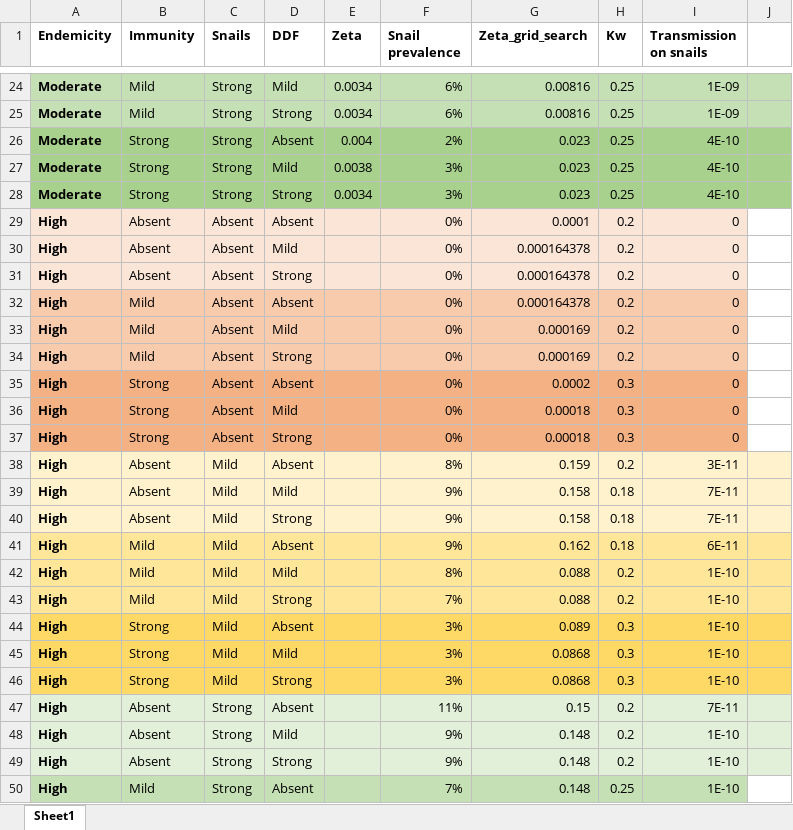
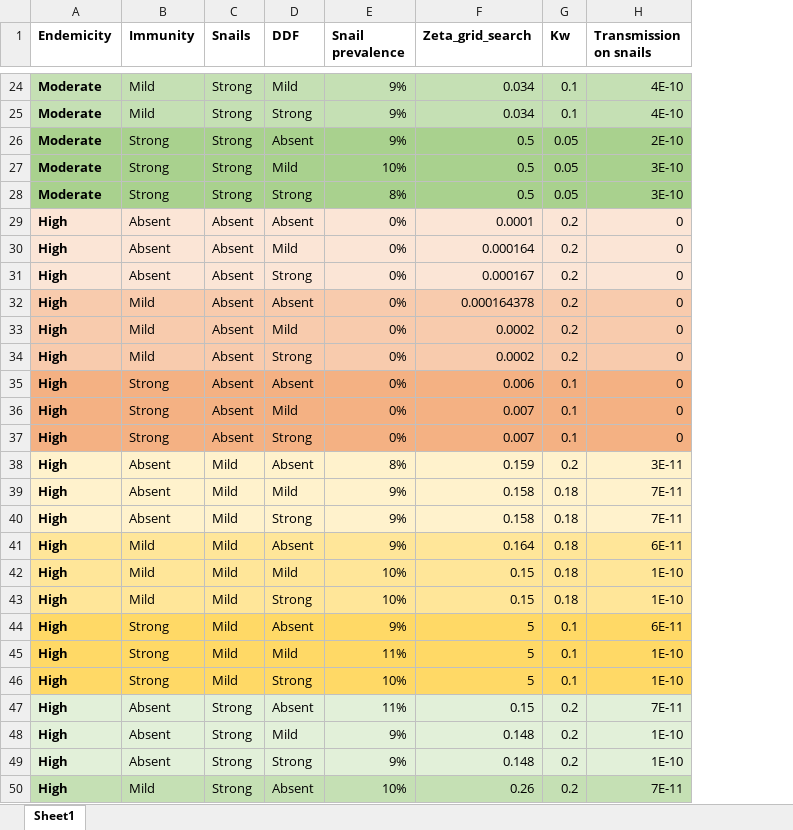
Before and after one commit to VeronicaMalizia/SchiSTOP_model, an Excel workbook: Zetas.xlsx, sheet Sheet1, drawn as a sheet; only a part is shown, gaps mark what is left out; values as stored, in another font and other column widths than the file's, no borders; removed rows and columns are numbered as before the commit, all else as after; the diff covers the shown part only; the diff names each change by its address in the sheet, - before the commit and + after, or states it on an @@ line.

```diff
--- a/Zetas.xlsx (sheet Sheet1)
+++ b/Zetas.xlsx (sheet Sheet1)
-column E (Zeta), rows 24-28: 0.0034 | 0.0034 | 0.004 | 0.0038 | 0.0034
-column J, empty
-E24:E25 (Snail prevalence): 6%
+E24:E25 (Snail prevalence): 9%
-F24:F25 (Zeta_grid_search): 0.00816
+F24:F25 (Zeta_grid_search): 0.034
-G24:G25 (Kw): 0.25
+G24:G25 (Kw): 0.1
-H24:H25 (Transmission on snails): 1E-09
+H24:H25 (Transmission on snails): 4E-10
-E26 (Snail prevalence): 2%
+E26 (Snail prevalence): 9%
-F26:F28 (Zeta_grid_search): 0.023
+F26:F28 (Zeta_grid_search): 0.5
-G26:G28 (Kw): 0.25
+G26:G28 (Kw): 0.05
-H26 (Transmission on snails): 4E-10
+H26 (Transmission on snails): 2E-10
-E27 (Snail prevalence): 3%
+E27 (Snail prevalence): 10%
-H27:H28 (Transmission on snails): 4E-10
+H27:H28 (Transmission on snails): 3E-10
-E28 (Snail prevalence): 3%
+E28 (Snail prevalence): 8%
-F30 (Zeta_grid_search): 0.000164378
+F30 (Zeta_grid_search): 0.000164
-F31 (Zeta_grid_search): 0.000164378
+F31 (Zeta_grid_search): 0.000167
-F33:F34 (Zeta_grid_search): 0.000169
+F33:F34 (Zeta_grid_search): 0.0002
-F35 (Zeta_grid_search): 0.0002
+F35 (Zeta_grid_search): 0.006
-G35:G37 (Kw): 0.3
+G35:G37 (Kw): 0.1
-F36:F37 (Zeta_grid_search): 0.00018
+F36:F37 (Zeta_grid_search): 0.007
-F41 (Zeta_grid_search): 0.162
+F41 (Zeta_grid_search): 0.164
-E42 (Snail prevalence): 8%
+E42 (Snail prevalence): 10%
-F42:F43 (Zeta_grid_search): 0.088
+F42:F43 (Zeta_grid_search): 0.15
-G42:G43 (Kw): 0.2
+G42:G43 (Kw): 0.18
-E43 (Snail prevalence): 7%
+E43 (Snail prevalence): 10%
-E44 (Snail prevalence): 3%
+E44 (Snail prevalence): 9%
-F44 (Zeta_grid_search): 0.089
+F44 (Zeta_grid_search): 5
-G44:G46 (Kw): 0.3
+G44:G46 (Kw): 0.1
-H44 (Transmission on snails): 1E-10
+H44 (Transmission on snails): 6E-11
-E45 (Snail prevalence): 3%
+E45 (Snail prevalence): 11%
-F45:F46 (Zeta_grid_search): 0.0868
+F45:F46 (Zeta_grid_search): 5
-E46 (Snail prevalence): 3%
+E46 (Snail prevalence): 10%
-E50 (Snail prevalence): 7%
+E50 (Snail prevalence): 10%
-F50 (Zeta_grid_search): 0.148
+F50 (Zeta_grid_search): 0.26
-G50 (Kw): 0.25
+G50 (Kw): 0.2
-H50 (Transmission on snails): 1E-10
+H50 (Transmission on snails): 7E-11
```
Also changed, not shown: 145 edited cells elsewhere in this sheet, Zetas_new.xlsx, 2 other files.
